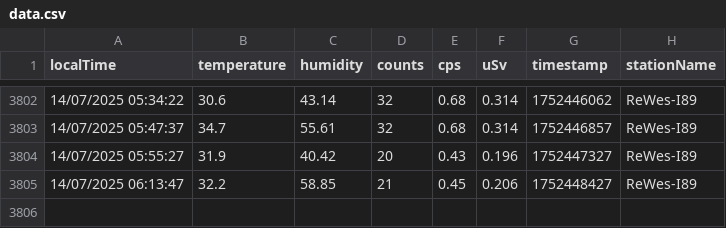
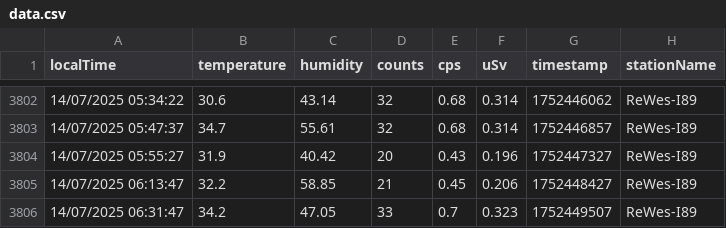
Before and after one commit to vohonghai/RealTime-and-Save-API-1, a CSV file: data.csv, drawn as a sheet; only a part is shown, gaps mark what is left out.

```diff
--- a/data.csv
+++ b/data.csv
@@ -3805 +3805,2 @@ localTime,temperature,humidity,counts,cps,uSv,timestamp,stationName
 "14/07/2025 06:13:47",32.2,58.85,21,0.45,0.206,1752448427,"ReWes-I89"
+"14/07/2025 06:31:47",34.2,47.05,33,0.7,0.323,1752449507,"ReWes-I89"
```
